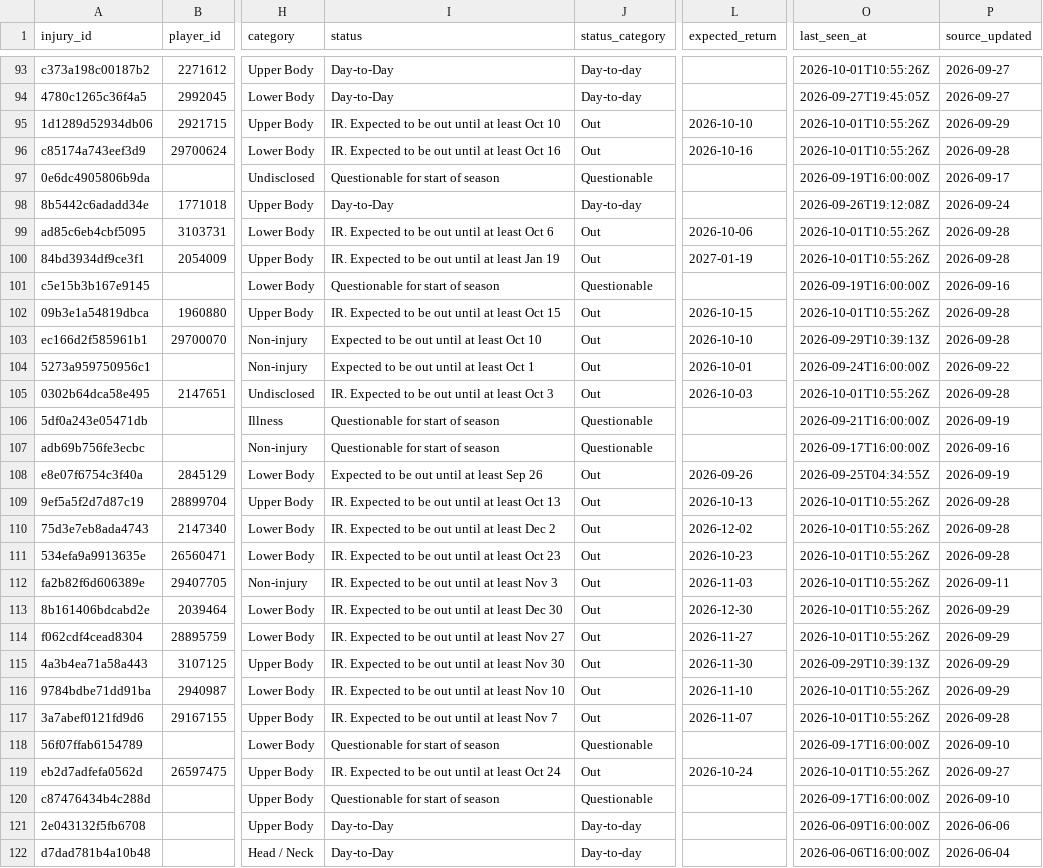
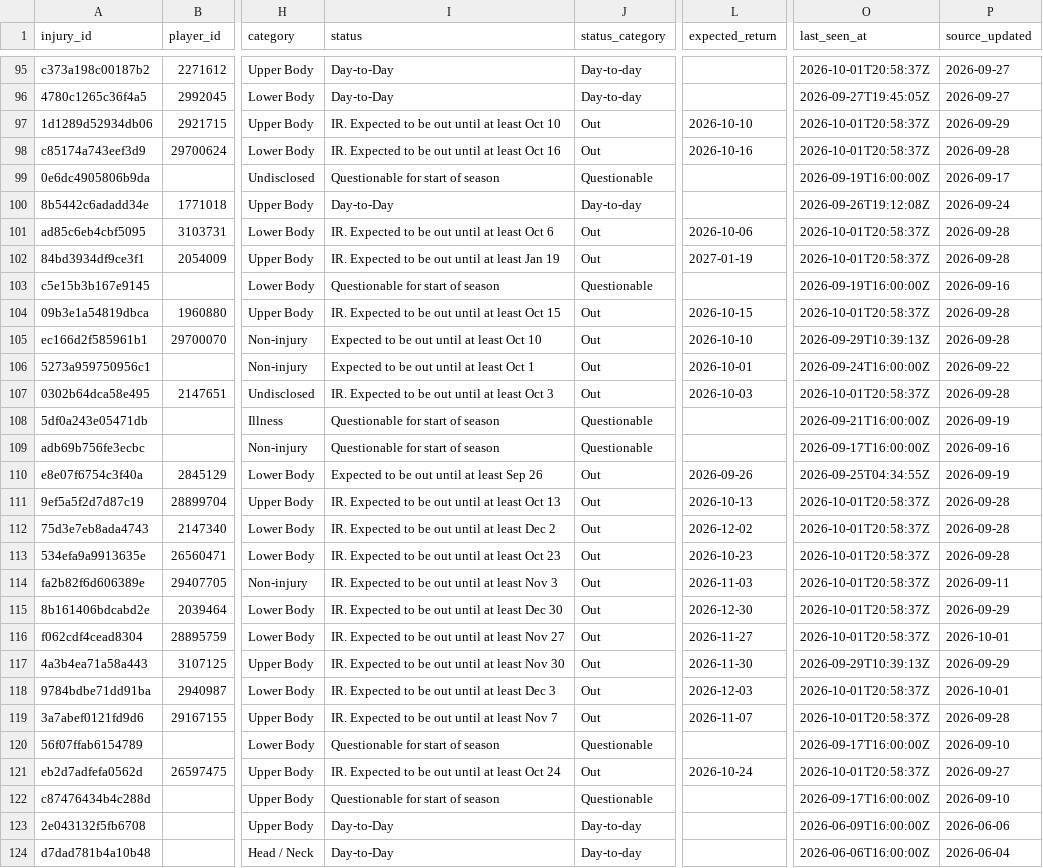
Before and after one commit to ajpayzant/NHL-Injury-Tool, a CSV file: data/injuries.csv, drawn as a sheet; only a part is shown, gaps mark what is left out; addresses are those after the commit; the diff covers the shown part only; the diff names each change by its address in the sheet, - before the commit and + after, or states it on an @@ line.

```diff
--- a/data/injuries.csv
+++ b/data/injuries.csv
-O95 (last_seen_at): 2026-10-01T10:55:26Z
+O95 (last_seen_at): 2026-10-01T20:58:37Z
-O97:O98 (last_seen_at): 2026-10-01T10:55:26Z
+O97:O98 (last_seen_at): 2026-10-01T20:58:37Z
-O101:O102 (last_seen_at): 2026-10-01T10:55:26Z
+O101:O102 (last_seen_at): 2026-10-01T20:58:37Z
-O104 (last_seen_at): 2026-10-01T10:55:26Z
+O104 (last_seen_at): 2026-10-01T20:58:37Z
-O107 (last_seen_at): 2026-10-01T10:55:26Z
+O107 (last_seen_at): 2026-10-01T20:58:37Z
-O111:O116 (last_seen_at): 2026-10-01T10:55:26Z
+O111:O116 (last_seen_at): 2026-10-01T20:58:37Z
-P116 (source_updated): 2026-09-29
+P116 (source_updated): 2026-10-01
-I118 (status): IR. Expected to be out until at least Nov 10
+I118 (status): IR. Expected to be out until at least Dec 3
-L118 (expected_return): 2026-11-10
+L118 (expected_return): 2026-12-03
-O118:O119 (last_seen_at): 2026-10-01T10:55:26Z
+O118:O119 (last_seen_at): 2026-10-01T20:58:37Z
-P118 (source_updated): 2026-09-29
+P118 (source_updated): 2026-10-01
-O121 (last_seen_at): 2026-10-01T10:55:26Z
+O121 (last_seen_at): 2026-10-01T20:58:37Z
```
Also changed, not shown: 2 added rows and 125 edited cells elsewhere in this file, data/events.csv, data/nhl/players.csv, 3 other files.
